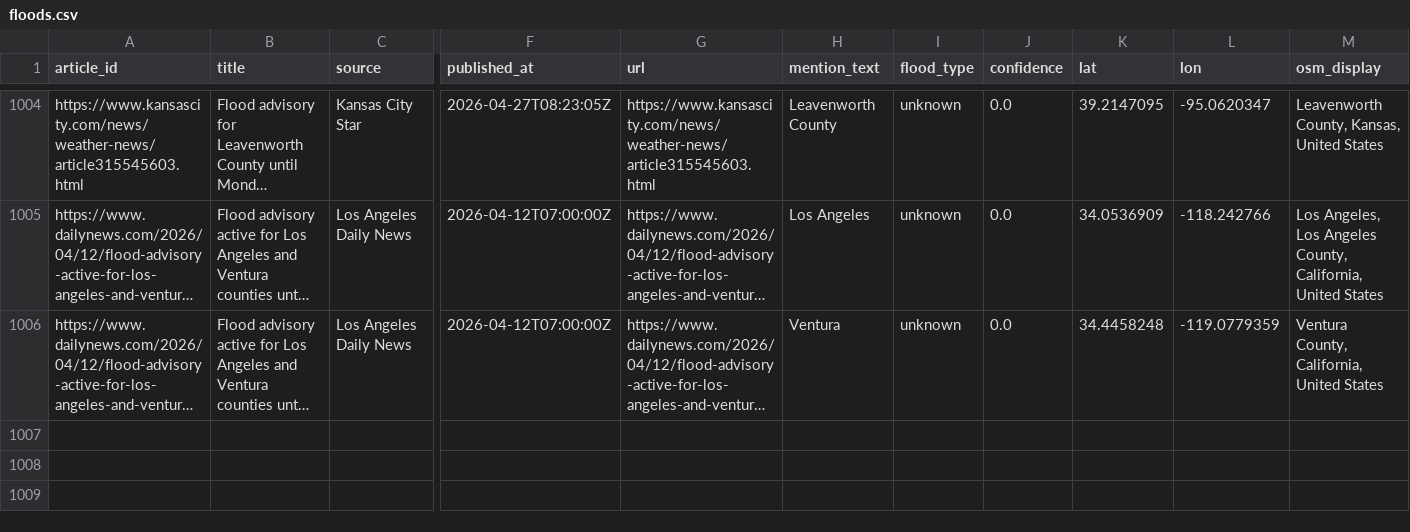
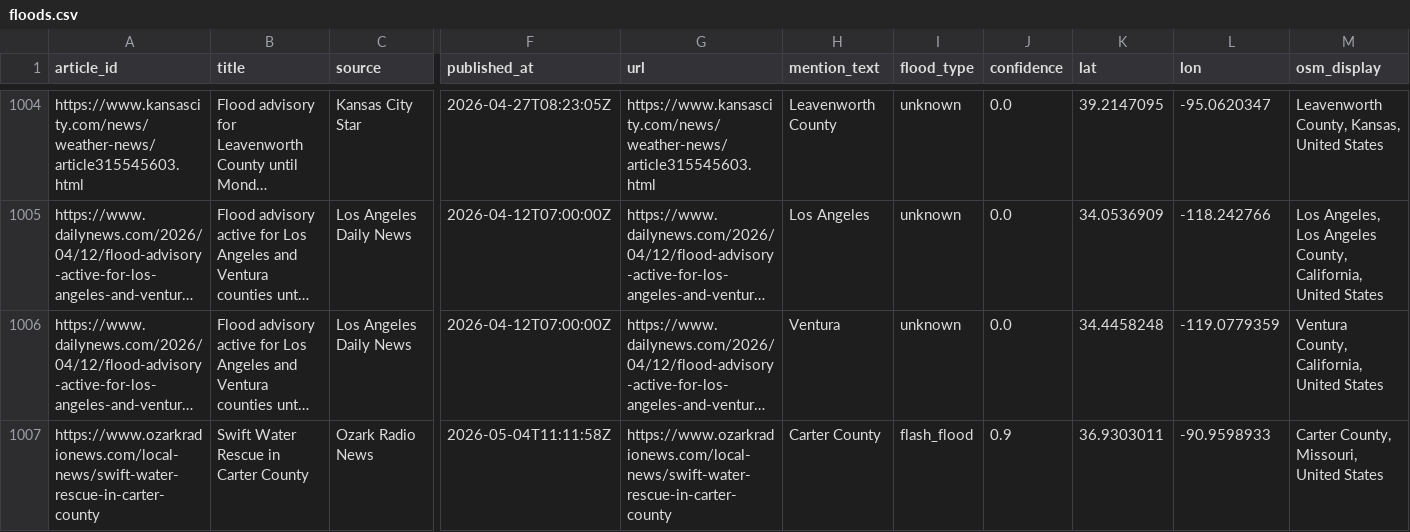
Before and after one commit to rmkenv/floodwire2, a CSV file: data/floods.csv, drawn as a sheet; only a part is shown, gaps mark what is left out; long unchanged cells end in …; rows hold the shown columns only; the diff names each change by its address in the sheet, - before the commit and + after, or states it on an @@ line.

```diff
--- a/data/floods.csv
+++ b/data/floods.csv
+row 1007: https://www.ozarkradionews.com/local-news/swift-water-rescue-in-carter-county | Swift Water Rescue in Carter County | Ozark Radio News | 2026-05-04T11:11:58Z | https://www.ozarkradionews.com/local-news/swift-water-rescue-in-carter-county | Carter County | flash_flood | 0.9 | 36.9303011 | -90.9598933 | Carter County, Missouri, United States
```
Also changed, not shown: 1 other file.
